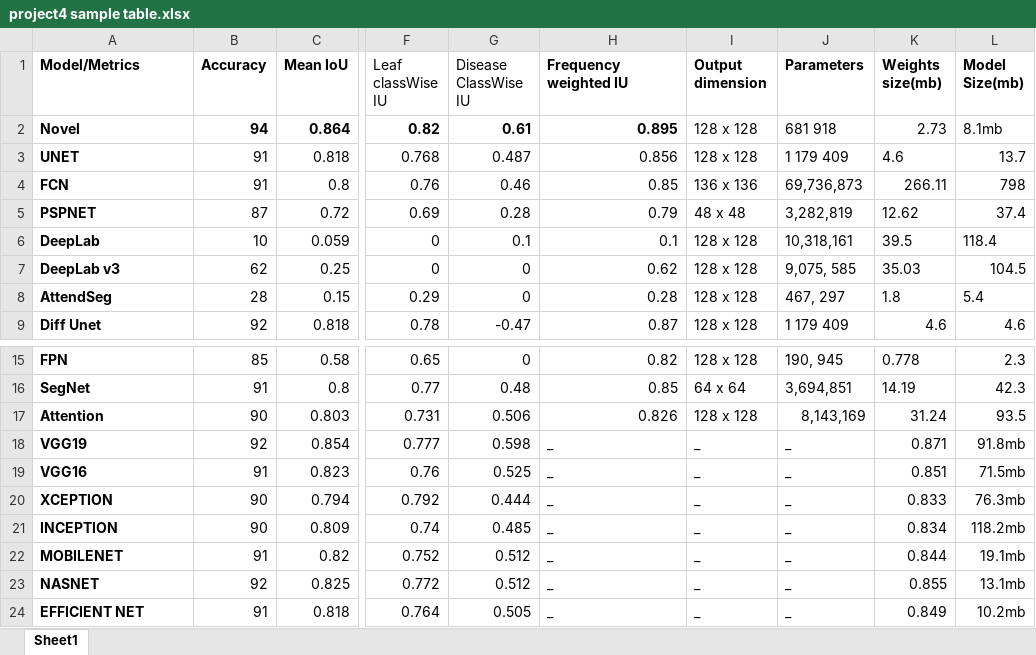
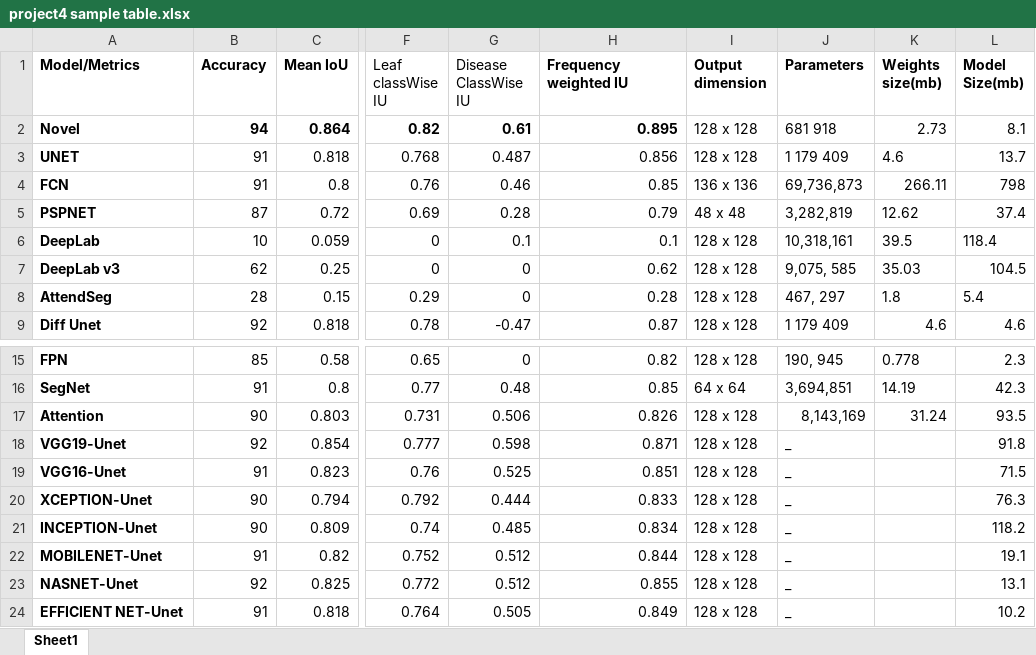
Before and after one commit to devbasit/B4517-Portfolio, an Excel workbook: project4 sample table.xlsx, sheet Sheet1, drawn as a sheet; only a part is shown, gaps mark what is left out; values as stored, in another font and other column widths than the file's, no borders; the diff covers the shown part only; the diff names each change by its address in the sheet, - before the commit and + after, or states it on an @@ line.

```diff
--- a/project4 sample table.xlsx (sheet Sheet1)
+++ b/project4 sample table.xlsx (sheet Sheet1)
-L2 (Model Size(mb)): 8.1mb
+L2 (Model Size(mb)): 8.1
-A18 (Model/Metrics): VGG19
+A18 (Model/Metrics): VGG19-Unet
-H18 (Frequency weighted IU): _
+H18 (Frequency weighted IU): 0.871
-H18:H24 alignment: left
+H18:H24 alignment: right
-I18:I24 (Output dimension): _
+I18:I24 (Output dimension): 128 x 128
-K18 (Weights size(mb)): 0.871
+K18 (Weights size(mb)): (empty)
-L18 (Model Size(mb)): 91.8mb
+L18 (Model Size(mb)): 91.8
-A19 (Model/Metrics): VGG16
+A19 (Model/Metrics): VGG16-Unet
-H19 (Frequency weighted IU): _
+H19 (Frequency weighted IU): 0.851
-K19 (Weights size(mb)): 0.851
+K19 (Weights size(mb)): (empty)
-L19 (Model Size(mb)): 71.5mb
+L19 (Model Size(mb)): 71.5
-A20 (Model/Metrics): XCEPTION
+A20 (Model/Metrics): XCEPTION-Unet
-H20 (Frequency weighted IU): _
+H20 (Frequency weighted IU): 0.833
-K20 (Weights size(mb)): 0.833
+K20 (Weights size(mb)): (empty)
-L20 (Model Size(mb)): 76.3mb
+L20 (Model Size(mb)): 76.3
-A21 (Model/Metrics): INCEPTION
+A21 (Model/Metrics): INCEPTION-Unet
-H21 (Frequency weighted IU): _
+H21 (Frequency weighted IU): 0.834
-K21 (Weights size(mb)): 0.834
+K21 (Weights size(mb)): (empty)
-L21 (Model Size(mb)): 118.2mb
+L21 (Model Size(mb)): 118.2
-A22 (Model/Metrics): MOBILENET
+A22 (Model/Metrics): MOBILENET-Unet
-H22 (Frequency weighted IU): _
+H22 (Frequency weighted IU): 0.844
-K22 (Weights size(mb)): 0.844
+K22 (Weights size(mb)): (empty)
-L22 (Model Size(mb)): 19.1mb
+L22 (Model Size(mb)): 19.1
-A23 (Model/Metrics): NASNET
+A23 (Model/Metrics): NASNET-Unet
-H23 (Frequency weighted IU): _
+H23 (Frequency weighted IU): 0.855
-K23 (Weights size(mb)): 0.855
+K23 (Weights size(mb)): (empty)
-L23 (Model Size(mb)): 13.1mb
+L23 (Model Size(mb)): 13.1
-A24 (Model/Metrics): EFFICIENT NET
+A24 (Model/Metrics): EFFICIENT NET-Unet
-H24 (Frequency weighted IU): _
+H24 (Frequency weighted IU): 0.849
-K24 (Weights size(mb)): 0.849
+K24 (Weights size(mb)): (empty)
-L24 (Model Size(mb)): 10.2mb
+L24 (Model Size(mb)): 10.2
```
Also changed, not shown: 31 edited cells and cell formats elsewhere in this sheet, 11 other files.
